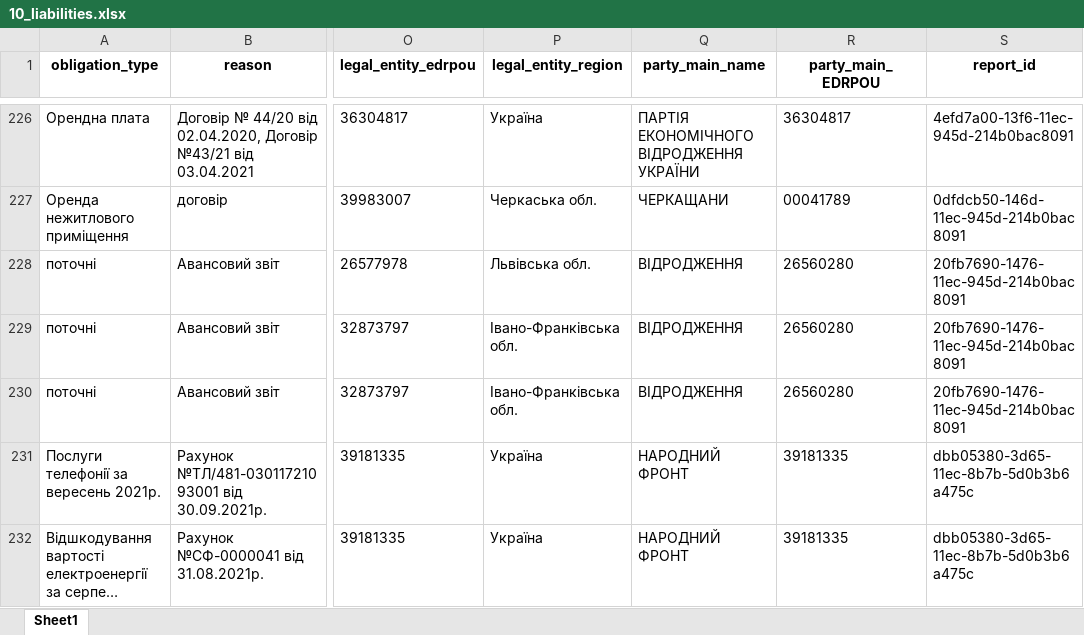
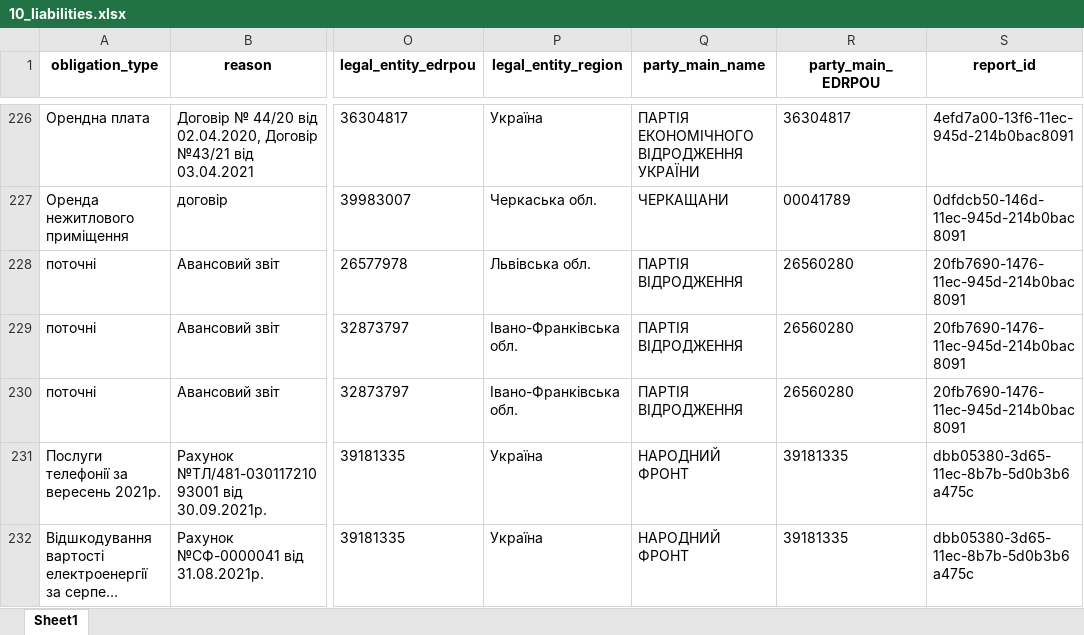
Before and after one commit to texty/politdata_nazk_tables, an Excel workbook: data/excel_tables/10_liabilities.xlsx, sheet Sheet1, drawn as a sheet; only a part is shown, gaps mark what is left out; long unchanged cells end in …; values as stored, in another font and other column widths than the file's, no borders; the diff names each change by its address in the sheet, - before the commit and + after, or states it on an @@ line.

```diff
--- a/data/excel_tables/10_liabilities.xlsx (sheet Sheet1)
+++ b/data/excel_tables/10_liabilities.xlsx (sheet Sheet1)
-Q228:Q230 (party_main_name): ВІДРОДЖЕННЯ
+Q228:Q230 (party_main_name): ПАРТІЯ ВІДРОДЖЕННЯ
```
Also changed, not shown: data/excel_tables/0_files_where_to_look_for_local_parties.xlsx, data/excel_tables/0_reports_per_period_per_party.xlsx, 18 other files.
